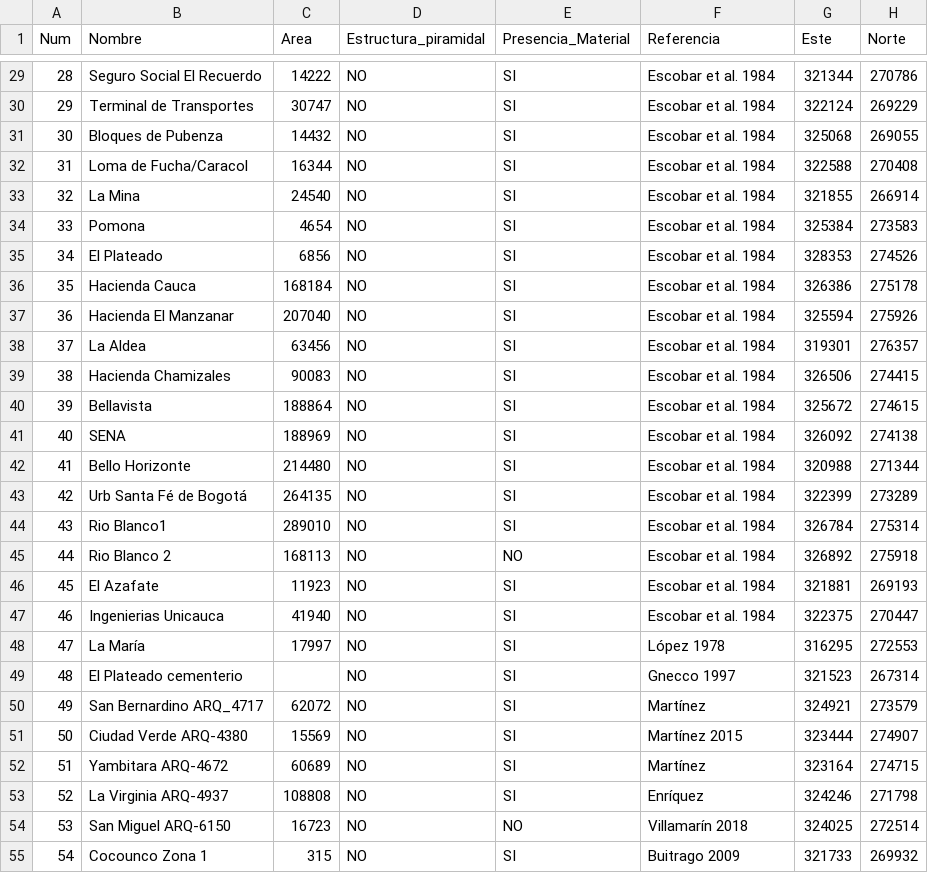
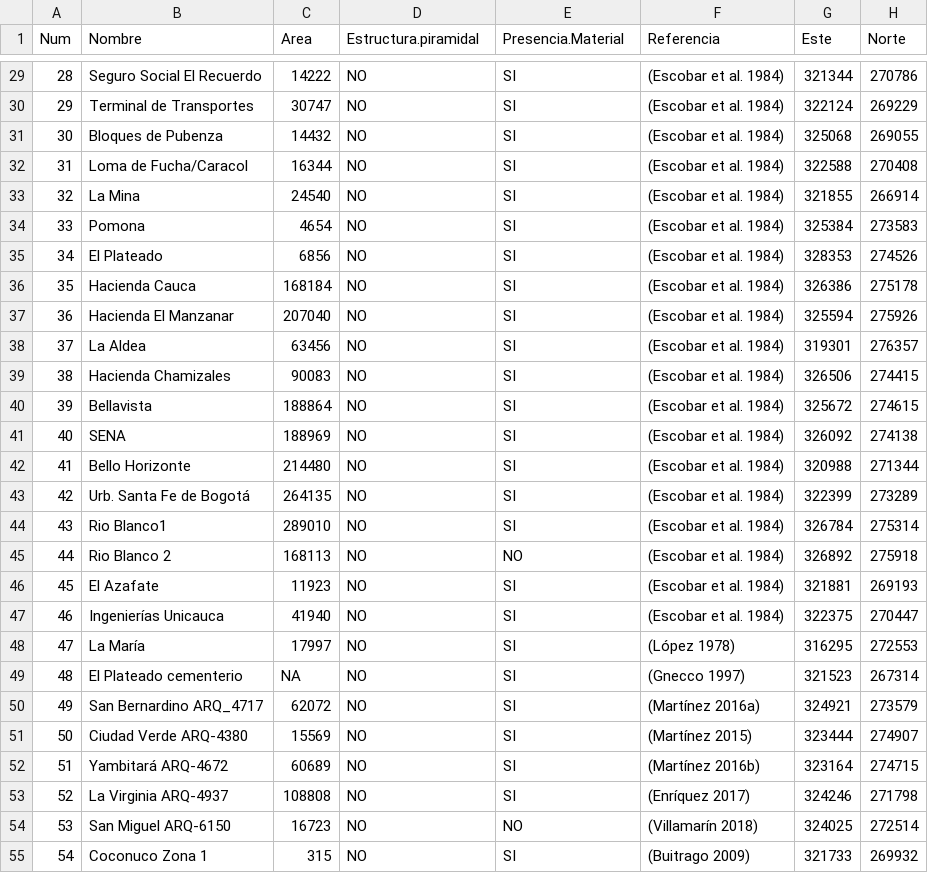
Before and after one commit to vigonfer/popayan_yacimientos, a CSV file: Popayan_Yacimientos.csv, drawn as a sheet; only a part is shown, gaps mark what is left out; the diff covers the shown part only.

```diff
--- a/Popayan_Yacimientos.csv
+++ b/Popayan_Yacimientos.csv
@@ -1 +1 @@
-Num,Nombre,Area,Estructura_piramidal,Presencia_Material,Referencia,Este,Norte
+"Num","Nombre","Area","Estructura.piramidal","Presencia.Material","Referencia","Este","Norte"
@@ -29,27 +29,27 @@ Num,Nombre,Area,Estructura_piramidal,Presencia_Material,Referencia,Este,Norte
-28,Seguro Social El Recuerdo,14222,NO,SI,Escobar et al. 1984,321344,270786
-29,Terminal de Transportes,30747,NO,SI,Escobar et al. 1984,322124,269229
-30,Bloques de Pubenza,14432,NO,SI,Escobar et al. 1984,325068,269055
-31,Loma de Fucha/Caracol,16344,NO,SI,Escobar et al. 1984,322588,270408
-32,La Mina,24540,NO,SI,Escobar et al. 1984,321855,266914
-33,Pomona,4654,NO,SI,Escobar et al. 1984,325384,273583
-34,El Plateado,6856,NO,SI,Escobar et al. 1984,328353,274526
-35,Hacienda Cauca,168184,NO,SI,Escobar et al. 1984,326386,275178
-36,Hacienda El Manzanar,207040,NO,SI,Escobar et al. 1984,325594,275926
-37,La Aldea,63456,NO,SI,Escobar et al. 1984,319301,276357
-38,Hacienda Chamizales,90083,NO,SI,Escobar et al. 1984,326506,274415
-39,Bellavista,188864,NO,SI,Escobar et al. 1984,325672,274615
-40,SENA,188969,NO,SI,Escobar et al. 1984,326092,274138
-41,Bello Horizonte,214480,NO,SI,Escobar et al. 1984,320988,271344
-42,Urb Santa Fé de Bogotá,264135,NO,SI,Escobar et al. 1984,322399,273289
-43,Rio Blanco1,289010,NO,SI,Escobar et al. 1984,326784,275314
-44,Rio Blanco 2,168113,NO,NO,Escobar et al. 1984,326892,275918
-45,El Azafate,11923,NO,SI,Escobar et al. 1984,321881,269193
-46,Ingenierias Unicauca,41940,NO,SI,Escobar et al. 1984,322375,270447
-47,La María,17997,NO,SI,López 1978,316295,272553
-48,El Plateado cementerio,,NO,SI,Gnecco 1997,321523,267314
-49,San Bernardino ARQ_4717,62072,NO,SI,Martínez,324921,273579
-50,Ciudad Verde ARQ-4380,15569,NO,SI,Martínez 2015,323444,274907
-51,Yambitara ARQ-4672,60689,NO,SI,Martínez,323164,274715
-52,La Virginia ARQ-4937,108808,NO,SI,Enríquez,324246,271798
-53,San Miguel ARQ-6150,16723,NO,NO,Villamarín 2018,324025,272514
-54,Cocounco Zona 1,315,NO,SI,Buitrago 2009,321733,269932
+28,"Seguro Social El Recuerdo",14222,"NO","SI","(Escobar et al. 1984)",321344,270786
+29,"Terminal de Transportes",30747,"NO","SI","(Escobar et al. 1984)",322124,269229
+30,"Bloques de Pubenza",14432,"NO","SI","(Escobar et al. 1984)",325068,269055
+31,"Loma de Fucha/Caracol",16344,"NO","SI","(Escobar et al. 1984)",322588,270408
+32,"La Mina",24540,"NO","SI","(Escobar et al. 1984)",321855,266914
+33,"Pomona",4654,"NO","SI","(Escobar et al. 1984)",325384,273583
+34,"El Plateado",6856,"NO","SI","(Escobar et al. 1984)",328353,274526
+35,"Hacienda Cauca",168184,"NO","SI","(Escobar et al. 1984)",326386,275178
+36,"Hacienda El Manzanar",207040,"NO","SI","(Escobar et al. 1984)",325594,275926
+37,"La Aldea",63456,"NO","SI","(Escobar et al. 1984)",319301,276357
+38,"Hacienda Chamizales",90083,"NO","SI","(Escobar et al. 1984)",326506,274415
+39,"Bellavista",188864,"NO","SI","(Escobar et al. 1984)",325672,274615
+40,"SENA",188969,"NO","SI","(Escobar et al. 1984)",326092,274138
+41,"Bello Horizonte",214480,"NO","SI","(Escobar et al. 1984)",320988,271344
+42,"Urb. Santa Fe de Bogotá",264135,"NO","SI","(Escobar et al. 1984)",322399,273289
+43,"Rio Blanco1",289010,"NO","SI","(Escobar et al. 1984)",326784,275314
+44,"Rio Blanco 2",168113,"NO","NO","(Escobar et al. 1984)",326892,275918
+45,"El Azafate",11923,"NO","SI","(Escobar et al. 1984)",321881,269193
+46,"Ingenierías Unicauca",41940,"NO","SI","(Escobar et al. 1984)",322375,270447
+47,"La María",17997,"NO","SI","(López 1978)",316295,272553
+48,"El Plateado cementerio",NA,"NO","SI","(Gnecco 1997)",321523,267314
+49,"San Bernardino ARQ_4717",62072,"NO","SI","(Martínez 2016a)",324921,273579
+50,"Ciudad Verde ARQ-4380",15569,"NO","SI","(Martínez 2015)",323444,274907
+51,"Yambitará ARQ-4672",60689,"NO","SI","(Martínez 2016b)",323164,274715
+52,"La Virginia ARQ-4937",108808,"NO","SI","(Enríquez 2017)",324246,271798
+53,"San Miguel ARQ-6150",16723,"NO","NO","(Villamarín 2018)",324025,272514
+54,"Coconuco Zona 1",315,"NO","SI","(Buitrago 2009)",321733,269932
```
Also changed, not shown: 44 edited cells elsewhere in this file.
